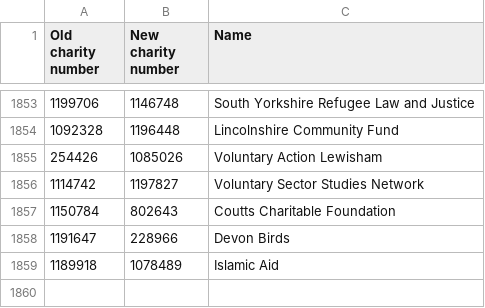
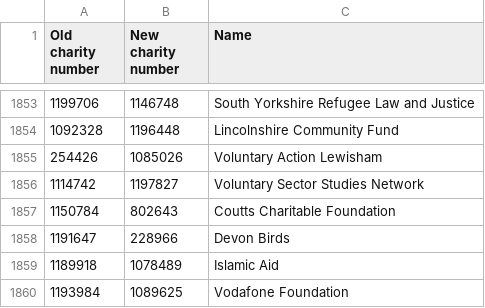
Before and after one commit to drkane/charity-lookups, a CSV file: charity-reregistrations.csv, drawn as a sheet; only a part is shown, gaps mark what is left out; the diff names each change by its address in the sheet, - before the commit and + after, or states it on an @@ line.

```diff
--- a/charity-reregistrations.csv
+++ b/charity-reregistrations.csv
+row 1860: 1193984 | 1089625 | Vodafone Foundation
```
Also changed, not shown: ccew-register-of-mergers.csv.
